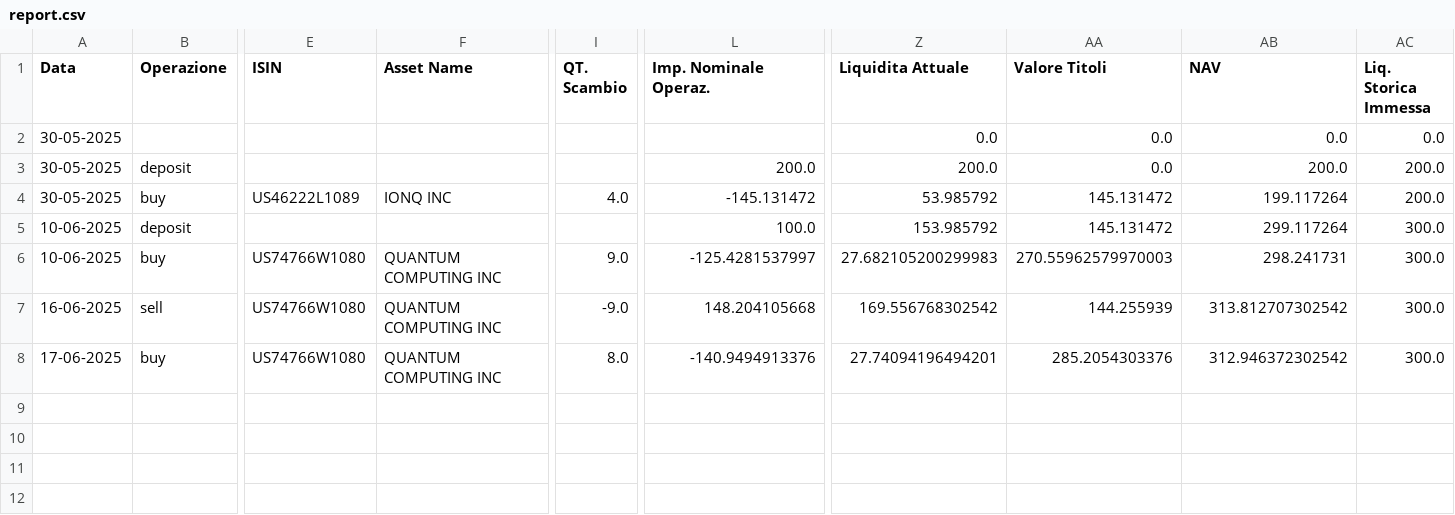
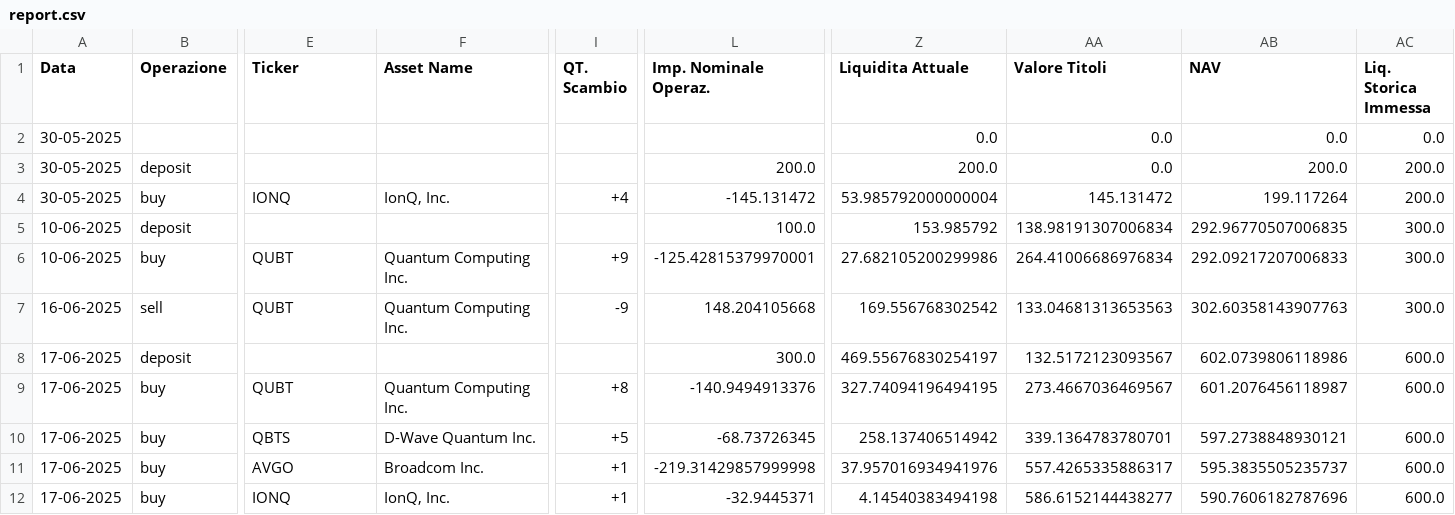
Before and after one commit to andrea-tonello/portfolio-manager-gui, a CSV file: reports/report.csv, drawn as a sheet; only a part is shown, gaps mark what is left out; addresses are those after the commit; rows hold the shown columns only; the diff names each change by its address in the sheet, - before the commit and + after, or states it on an @@ line.

Commit message:
implemented real-time NAV. swapped ISIN with Ticker. removed automatic TER, need to re-implement using ticker

```diff
--- a/reports/report.csv
+++ b/reports/report.csv
-E1: ISIN
+E1: Ticker
-E4 (Ticker): US46222L1089
+E4 (Ticker): IONQ
-F4 (Asset Name): IONQ INC
+F4 (Asset Name): IonQ, Inc.
-I4 (QT. Scambio): 4.0
+I4 (QT. Scambio): +4
-Z4 (Liquidita Attuale): 53.985792
+Z4 (Liquidita Attuale): 53.985792000000004
-AA5 (Valore Titoli): 145.131472
+AA5 (Valore Titoli): 138.98191307006834
-AB5 (NAV): 299.117264
+AB5 (NAV): 292.96770507006835
-E6:E7 (Ticker): US74766W1080
+E6:E7 (Ticker): QUBT
-F6:F7 (Asset Name): QUANTUM COMPUTING INC
+F6:F7 (Asset Name): Quantum Computing Inc.
-I6 (QT. Scambio): 9.0
+I6 (QT. Scambio): +9
-L6 (Imp. Nominale Operaz.): -125.4281537997
+L6 (Imp. Nominale Operaz.): -125.42815379970001
-Z6 (Liquidita Attuale): 27.682105200299983
+Z6 (Liquidita Attuale): 27.682105200299986
-AA6 (Valore Titoli): 270.55962579970003
+AA6 (Valore Titoli): 264.41006686976834
-AB6 (NAV): 298.241731
+AB6 (NAV): 292.09217207006833
-I7 (QT. Scambio): -9.0
+I7 (QT. Scambio): -9
-AA7 (Valore Titoli): 144.255939
+AA7 (Valore Titoli): 133.04681313653563
-AB7 (NAV): 313.812707302542
+AB7 (NAV): 302.60358143907763
+row 8: 17-06-2025 | deposit |  |  |  | 300.0 | 469.55676830254197 | 132.5172123093567 | 602.0739806118986 | 600.0
-E9 (Ticker): US74766W1080
+E9 (Ticker): QUBT
-F9 (Asset Name): QUANTUM COMPUTING INC
+F9 (Asset Name): Quantum Computing Inc.
-I9 (QT. Scambio): 8.0
+I9 (QT. Scambio): +8
-Z9 (Liquidita Attuale): 27.74094196494201
+Z9 (Liquidita Attuale): 327.74094196494195
-AA9 (Valore Titoli): 285.2054303376
+AA9 (Valore Titoli): 273.4667036469567
-AB9 (NAV): 312.946372302542
+AB9 (NAV): 601.2076456118987
-AC9 (Liq. Storica Immessa): 300.0
+AC9 (Liq. Storica Immessa): 600.0
+row 10: 17-06-2025 | buy | QBTS | D-Wave Quantum Inc. | +5 | -68.73726345 | 258.137406514942 | 339.1364783780701 | 597.2738848930121 | 600.0
+row 11: 17-06-2025 | buy | AVGO | Broadcom Inc. | +1 | -219.31429857999998 | 37.957016934941976 | 557.4265335886317 | 595.3835505235737 | 600.0
+row 12: 17-06-2025 | buy | IONQ | IonQ, Inc. | +1 | -32.9445371 | 4.14540383494198 | 586.6152144438277 | 590.7606182787696 | 600.0
```
Also changed, not shown: reports/report-fancy.csv, 6 other files.
